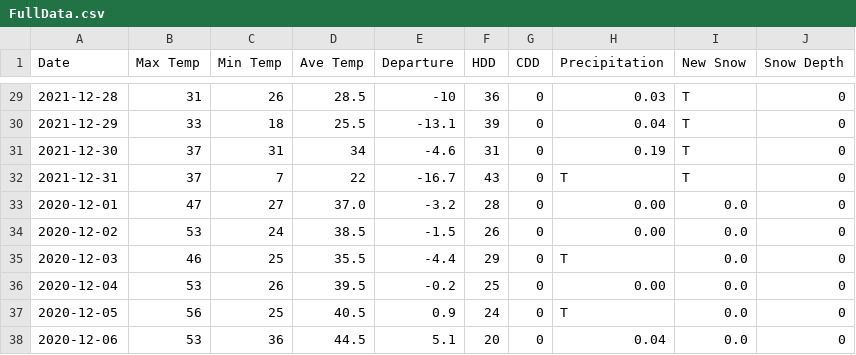
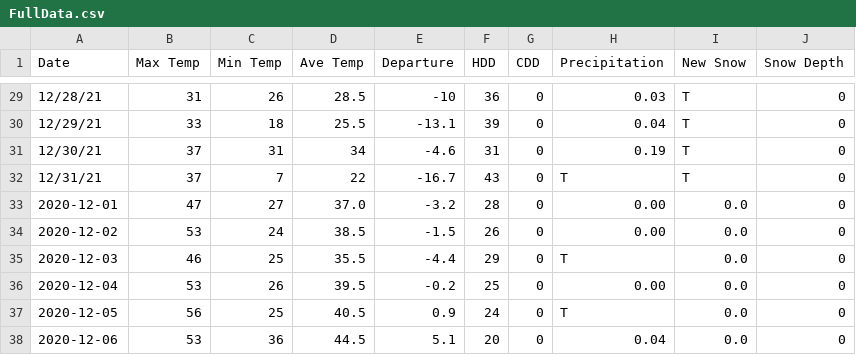
Before and after one commit to carmenhove/portfolio, a CSV file: FullData.csv, drawn as a sheet; only a part is shown, gaps mark what is left out; the diff covers the shown part only.

```diff
--- a/FullData.csv
+++ b/FullData.csv
@@ -29,5 +29,5 @@
-2021-12-28,31,26,28.5,-10,36,0,0.03,T,0
-2021-12-29,33,18,25.5,-13.1,39,0,0.04,T,0
-2021-12-30,37,31,34,-4.6,31,0,0.19,T,0
-2021-12-31,37,7,22,-16.7,43,0,T,T,0
+12/28/21,31,26,28.5,-10,36,0,0.03,T,0
+12/29/21,33,18,25.5,-13.1,39,0,0.04,T,0
+12/30/21,37,31,34,-4.6,31,0,0.19,T,0
+12/31/21,37,7,22,-16.7,43,0,T,T,0
 2020-12-01 ,47 ,27 ,37.0 ,-3.2 ,28 ,0 ,0.00 ,0.0 ,0 
```
Also changed, not shown: 27 edited cells elsewhere in this file, 9 other files.
